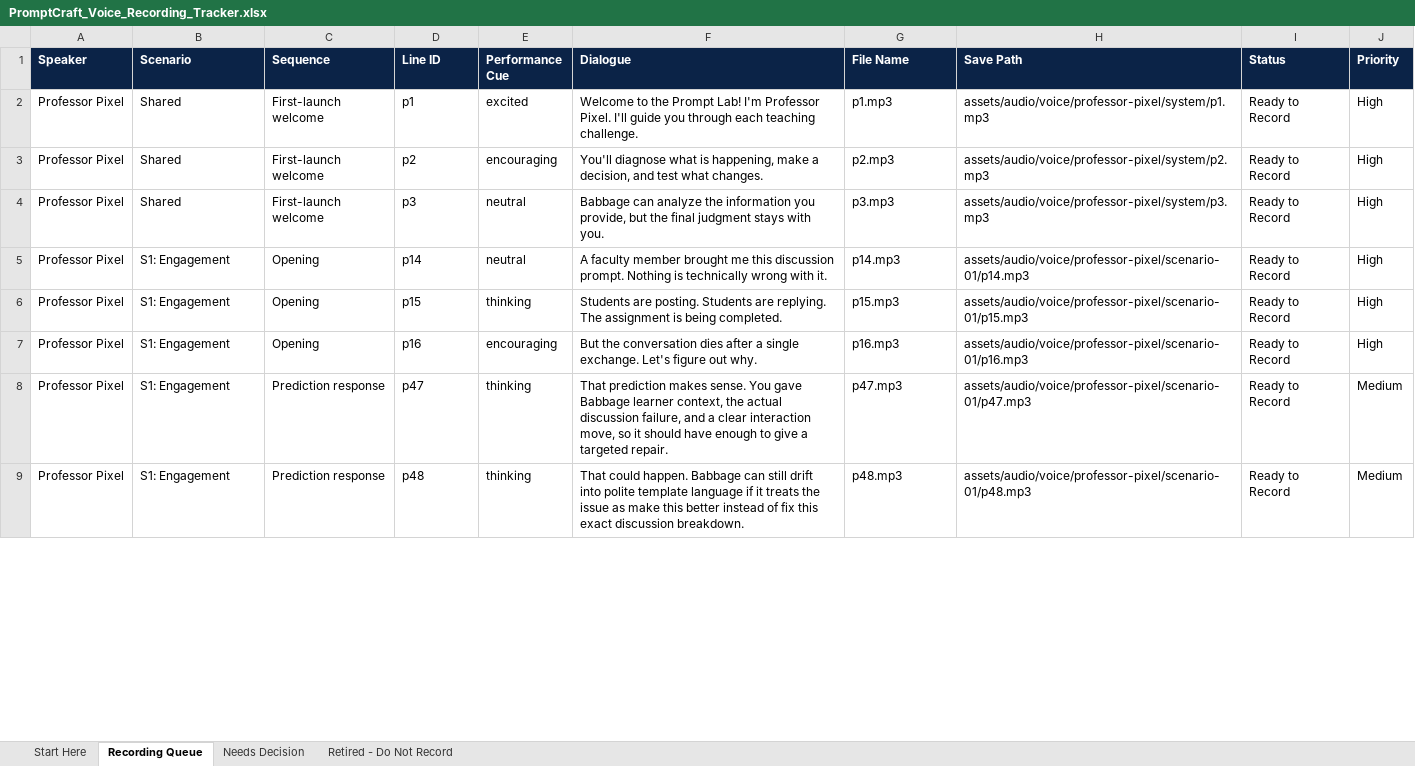
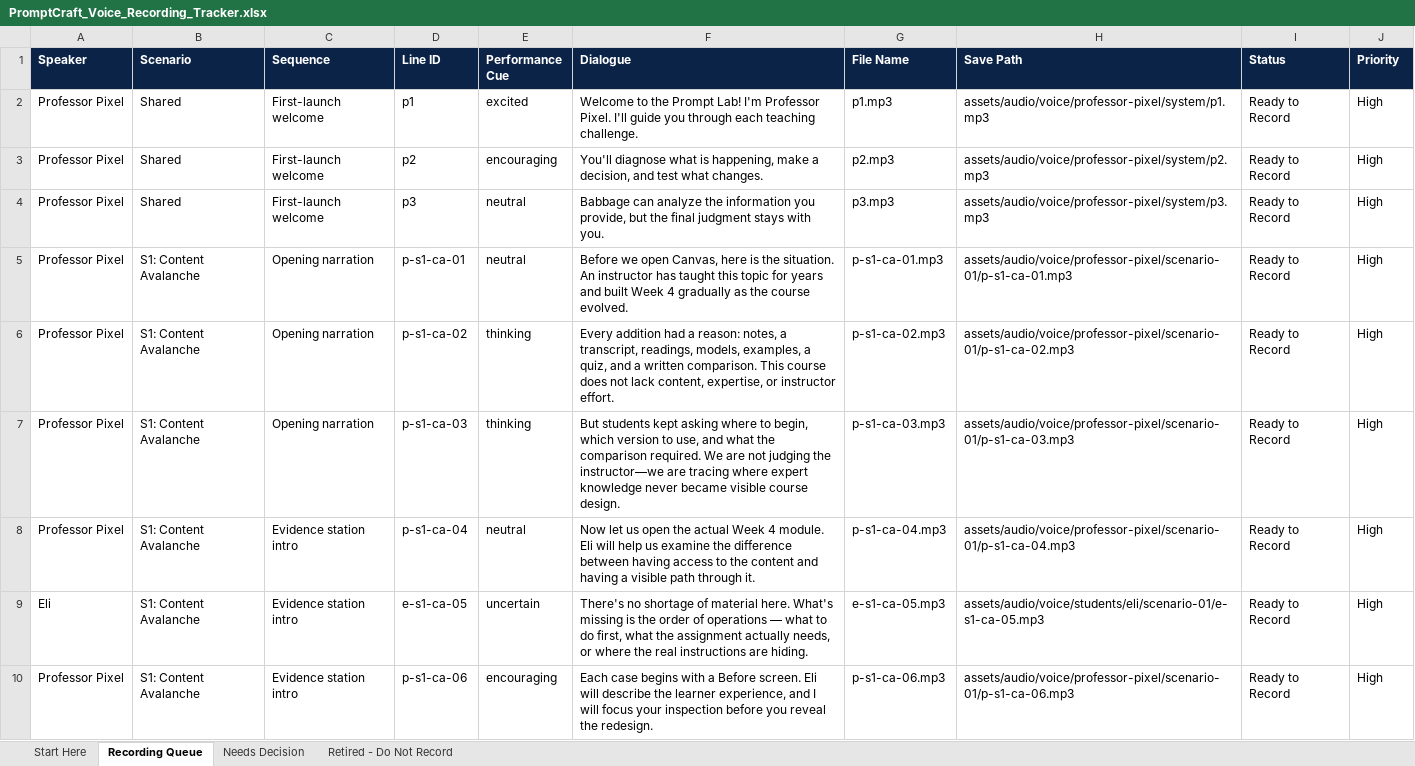
Before and after one commit to Shanel-Locke-Art/AI_Training_For_Educators, an Excel workbook: docs/asset-management/PromptCraft_Voice_Recording_Tracker.xlsx, sheet Recording Queue, drawn as a sheet; only a part is shown; values as stored, in another font and other column widths than the file's, no borders; conditional formats and table styles not drawn; addresses are those after the commit; the diff covers the shown part only; the diff names each change by its address in the sheet, - before the commit and + after, or states it on an @@ line.

```diff
--- a/docs/asset-management/PromptCraft_Voice_Recording_Tracker.xlsx (sheet Recording Queue)
+++ b/docs/asset-management/PromptCraft_Voice_Recording_Tracker.xlsx (sheet Recording Queue)
-B5:B8 (Scenario): S1: Engagement
+B5:B8 (Scenario): S1: Content Avalanche
-C5:C7 (Sequence): Opening
+C5:C7 (Sequence): Opening narration
-D5 (Line ID): p14
+D5 (Line ID): p-s1-ca-01
-F5 (Dialogue): A faculty member brought me this discussion prompt. Nothing is technically wrong with it.
+F5 (Dialogue): Before we open Canvas, here is the situation. An instructor has taught this topic for years and built Week 4 gradually as the course evolved.
-G5 (File Name): p14.mp3
+G5 (File Name): p-s1-ca-01.mp3
-H5 (Save Path): assets/audio/voice/professor-pixel/scenario-01/p14.mp3
+H5 (Save Path): assets/audio/voice/professor-pixel/scenario-01/p-s1-ca-01.mp3
-D6 (Line ID): p15
+D6 (Line ID): p-s1-ca-02
-F6 (Dialogue): Students are posting. Students are replying. The assignment is being completed.
+F6 (Dialogue): Every addition had a reason: notes, a transcript, readings, models, examples, a quiz, and a written comparison. This course does not lack content, expertise, or instructor effort.
-G6 (File Name): p15.mp3
+G6 (File Name): p-s1-ca-02.mp3
-H6 (Save Path): assets/audio/voice/professor-pixel/scenario-01/p15.mp3
+H6 (Save Path): assets/audio/voice/professor-pixel/scenario-01/p-s1-ca-02.mp3
-D7 (Line ID): p16
+D7 (Line ID): p-s1-ca-03
-E7 (Performance Cue): encouraging
+E7 (Performance Cue): thinking
-F7 (Dialogue): But the conversation dies after a single exchange. Let's figure out why.
+F7 (Dialogue): But students kept asking where to begin, which version to use, and what the comparison required. We are not judging the instructor—we are tracing where expert knowledge never became visible course design.
-G7 (File Name): p16.mp3
+G7 (File Name): p-s1-ca-03.mp3
-H7 (Save Path): assets/audio/voice/professor-pixel/scenario-01/p16.mp3
+H7 (Save Path): assets/audio/voice/professor-pixel/scenario-01/p-s1-ca-03.mp3
-C8 (Sequence): Prediction response
+C8 (Sequence): Evidence station intro
-D8 (Line ID): p47
+D8 (Line ID): p-s1-ca-04
-E8 (Performance Cue): thinking
+E8 (Performance Cue): neutral
-F8 (Dialogue): That prediction makes sense. You gave Babbage learner context, the actual discussion failure, and a clear interaction move, so it should have enough to give a targeted repair.
+F8 (Dialogue): Now let us open the actual Week 4 module. Eli will help us examine the difference between having access to the content and having a visible path through it.
-G8 (File Name): p47.mp3
+G8 (File Name): p-s1-ca-04.mp3
-H8 (Save Path): assets/audio/voice/professor-pixel/scenario-01/p47.mp3
+H8 (Save Path): assets/audio/voice/professor-pixel/scenario-01/p-s1-ca-04.mp3
-J8 (Priority): Medium
+J8 (Priority): High
+row 9: Eli | S1: Content Avalanche | Evidence station intro | e-s1-ca-05 | uncertain | There's no shortage of material here. What's missing is the order of operations — what to do first, what the assignment actually needs, or where the real instructions are hiding. | e-s1-ca-05.mp3 | assets/audio/voice/students/eli/scenario-01/e-s1-ca-05.mp3 | Ready to Record | High
-B10 (Scenario): S1: Engagement
+B10 (Scenario): S1: Content Avalanche
-C10 (Sequence): Prediction response
+C10 (Sequence): Evidence station intro
-D10 (Line ID): p48
+D10 (Line ID): p-s1-ca-06
-E10 (Performance Cue): thinking
+E10 (Performance Cue): encouraging
-F10 (Dialogue): That could happen. Babbage can still drift into polite template language if it treats the issue as make this better instead of fix this exact discussion breakdown.
+F10 (Dialogue): Each case begins with a Before screen. Eli will describe the learner experience, and I will focus your inspection before you reveal the redesign.
-G10 (File Name): p48.mp3
+G10 (File Name): p-s1-ca-06.mp3
-H10 (Save Path): assets/audio/voice/professor-pixel/scenario-01/p48.mp3
+H10 (Save Path): assets/audio/voice/professor-pixel/scenario-01/p-s1-ca-06.mp3
-J10 (Priority): Medium
+J10 (Priority): High
```
Also changed, not shown: 21 added rows, 1 removed row and 159 edited cells elsewhere in this sheet, sheet Start Here, sheet Retired - Do Not Record, 17 other files.
